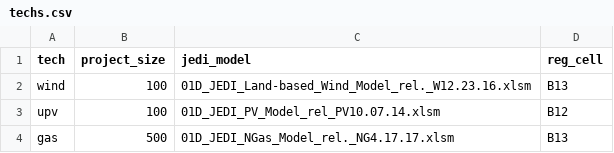
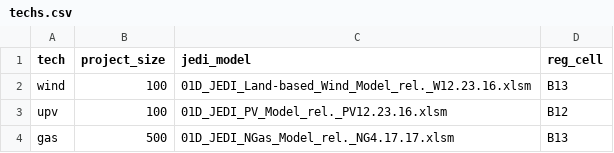
Before and after one commit to mmowers/reeds_jedi, a CSV file: inputs/techs.csv, drawn as a sheet.

Commit message:
Update PV model.

```diff
--- a/inputs/techs.csv
+++ b/inputs/techs.csv
@@ -2,3 +2,3 @@ tech,project_size,jedi_model,reg_cell
 wind,100,01D_JEDI_Land-based_Wind_Model_rel._W12.23.16.xlsm,B13
-upv,100,01D_JEDI_PV_Model_rel_PV10.07.14.xlsm,B12
+upv,100,01D_JEDI_PV_Model_rel._PV12.23.16.xlsm,B12
 gas,500,01D_JEDI_NGas_Model_rel._NG4.17.17.xlsm,B13
```
